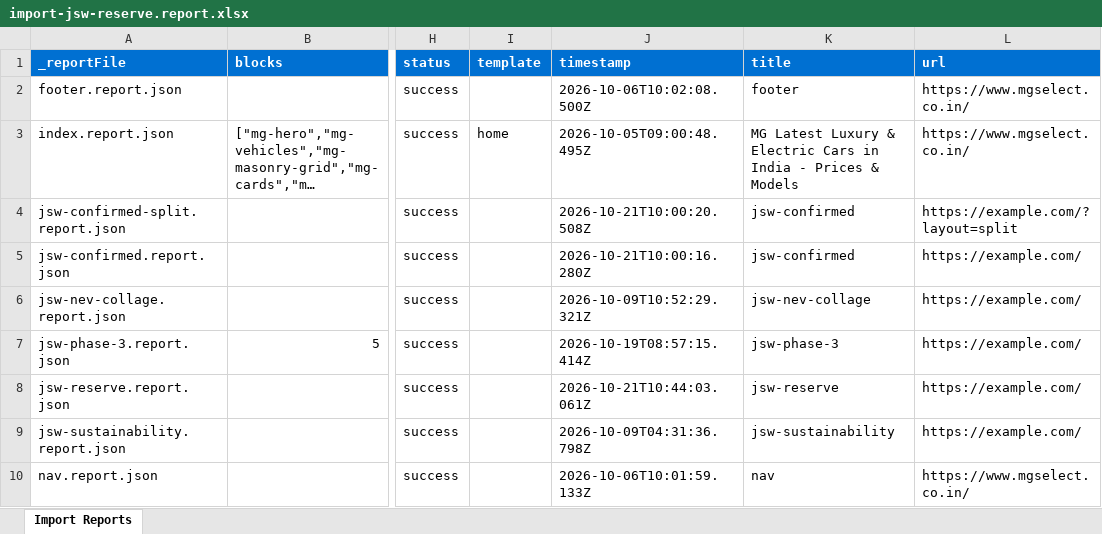
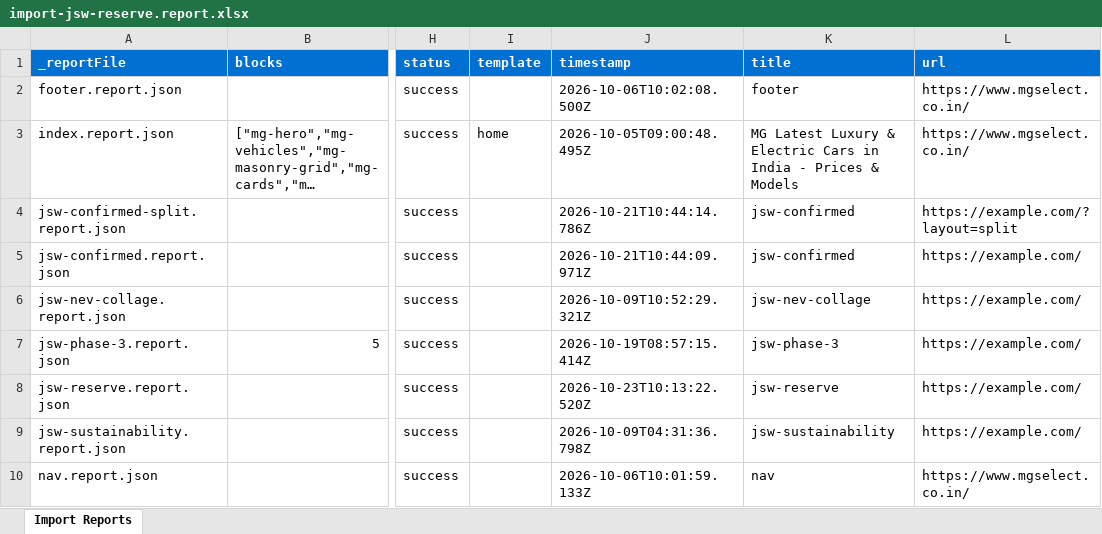
Before and after one commit to Faraz-Axeno/eds-idx, an Excel workbook: tools/importer/reports/import-jsw-reserve.report.xlsx, sheet Import Reports, drawn as a sheet; only a part is shown, gaps mark what is left out; long unchanged cells end in …; values as stored, in another font and other column widths than the file's, no borders; the diff names each change by its address in the sheet, - before the commit and + after, or states it on an @@ line.

```diff
--- a/tools/importer/reports/import-jsw-reserve.report.xlsx (sheet Import Reports)
+++ b/tools/importer/reports/import-jsw-reserve.report.xlsx (sheet Import Reports)
-J4 (timestamp): 2026-10-21T10:00:20.508Z
+J4 (timestamp): 2026-10-21T10:44:14.786Z
-J5 (timestamp): 2026-10-21T10:00:16.280Z
+J5 (timestamp): 2026-10-21T10:44:09.971Z
-J8 (timestamp): 2026-10-21T10:44:03.061Z
+J8 (timestamp): 2026-10-23T10:13:22.520Z
```
Also changed, not shown: tools/importer/reports/import-jsw-confirmed.report.xlsx, 14 other files.
